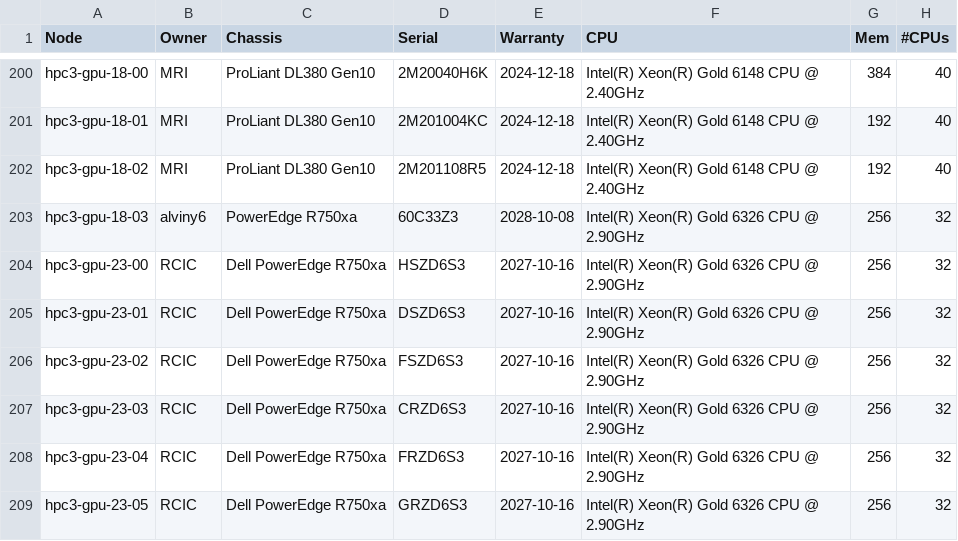
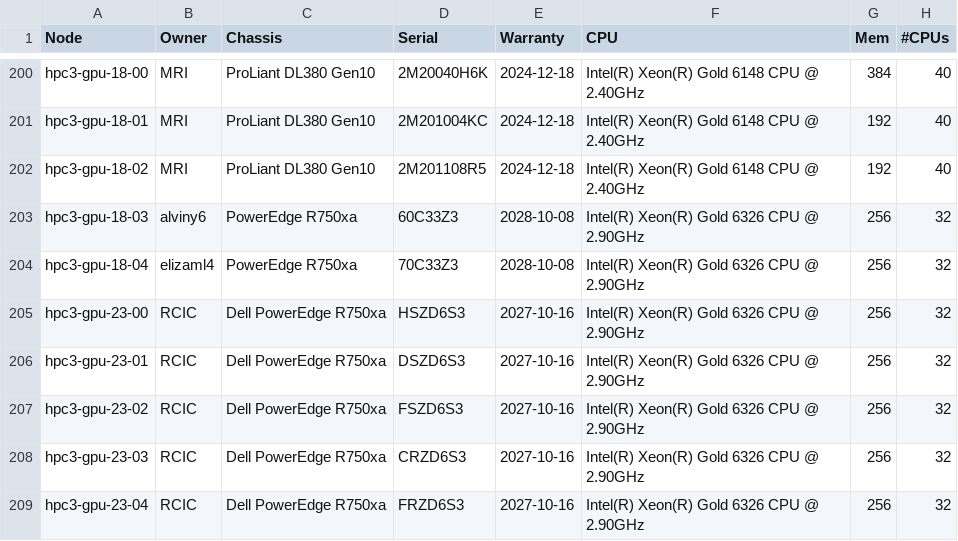
Before and after one commit to RCIC-UCI-Public/website-rcic, a CSV file: docs/source/_static/nodes.csv, drawn as a sheet; only a part is shown, gaps mark what is left out; the shorter side is filled out with more unchanged rows; the diff names each change by its address in the sheet, - before the commit and + after, or states it on an @@ line.

Commit message:
Adding hpc3-gpu-18-04

```diff
--- a/docs/source/_static/nodes.csv
+++ b/docs/source/_static/nodes.csv
+row 204: hpc3-gpu-18-04 | elizaml4 | PowerEdge R750xa | 70C33Z3 | 2028-10-08 | Intel(R) Xeon(R) Gold 6326 CPU @ 2.90GHz | 256 | 32
```
